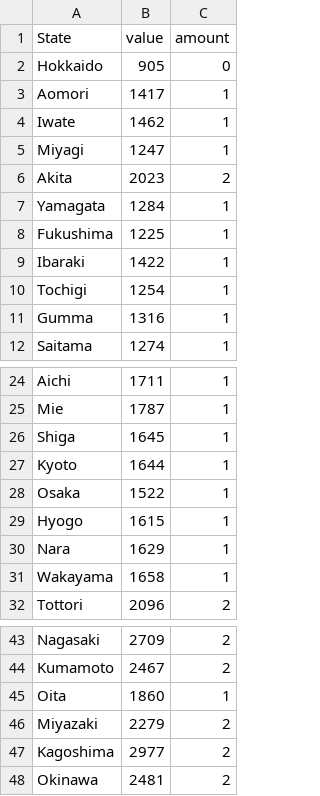
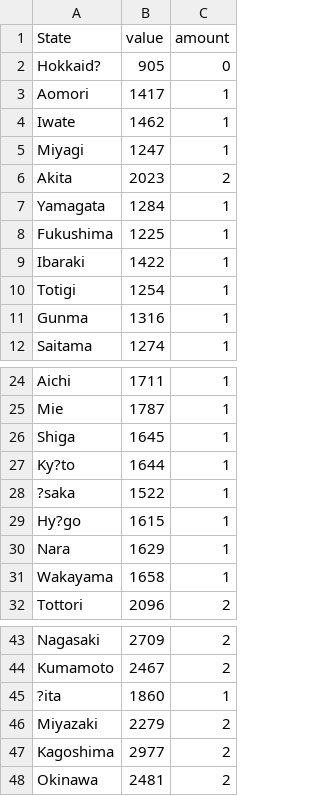
Before and after one commit to Yuto-Yasuda-1999/InfoVis2021, a CSV file: FinalReport/2020.csv, drawn as a sheet; only a part is shown, gaps mark what is left out.

Commit message:
Initial commit

```diff
--- a/FinalReport/2020.csv
+++ b/FinalReport/2020.csv
@@ -1,3 +1,3 @@
 State,value,amount
-Hokkaido,905,0
+Hokkaid?,905,0
 Aomori,1417,1
@@ -9,4 +9,4 @@ Fukushima,1225,1
 Ibaraki,1422,1
-Tochigi,1254,1
-Gumma,1316,1
+Totigi,1254,1
+Gunma,1316,1
 Saitama,1274,1
@@ -26,5 +26,5 @@ Mie,1787,1
 Shiga,1645,1
-Kyoto,1644,1
-Osaka,1522,1
-Hyogo,1615,1
+Ky?to,1644,1
+?saka,1522,1
+Hy?go,1615,1
 Nara,1629,1
@@ -44,3 +44,3 @@ Nagasaki,2709,2
 Kumamoto,2467,2
-Oita,1860,1
+?ita,1860,1
 Miyazaki,2279,2
```
